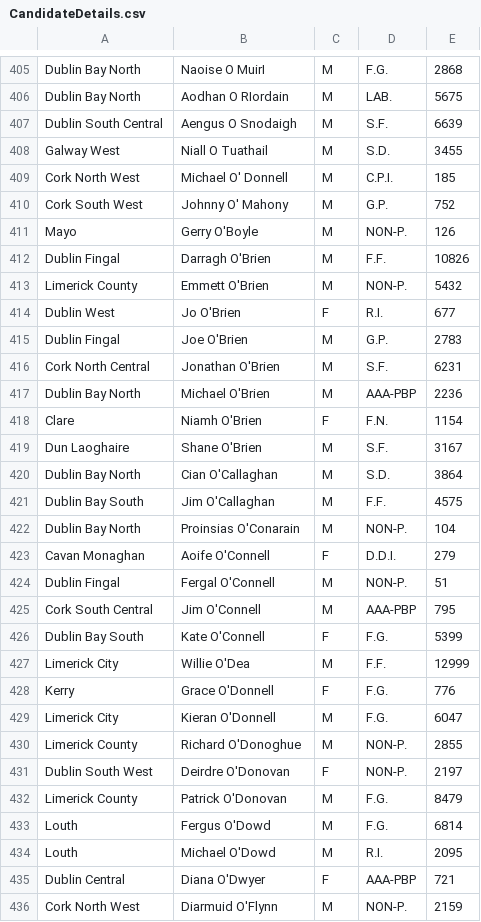
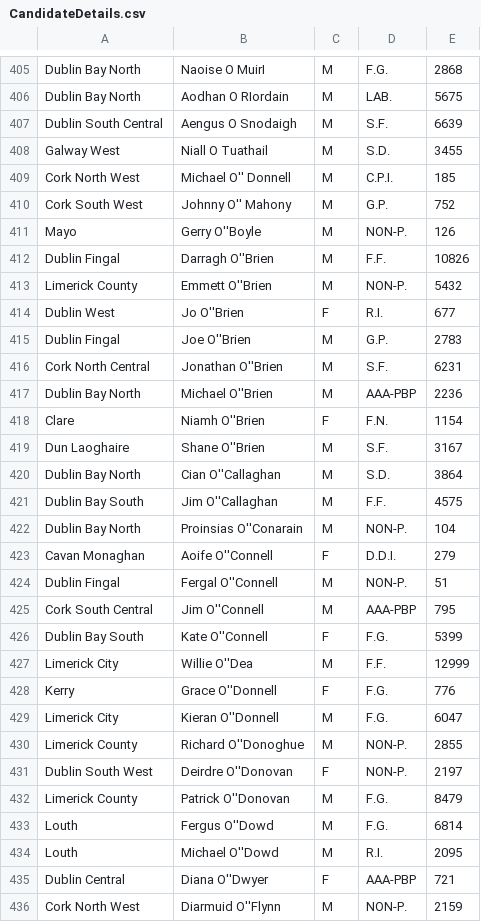
Before and after one commit to EoinHanan/Election, a CSV file: Data/CandidateDetails.csv, drawn as a sheet; only a part is shown, gaps mark what is left out; the diff covers the shown part only.

```diff
--- a/Data/CandidateDetails.csv
+++ b/Data/CandidateDetails.csv
@@ -408,29 +408,29 @@ Dublin South Central;Aengus O Snodaigh;M;S.F.;6639
 Galway West;Niall O Tuathail;M;S.D.;3455
-Cork North West;Michael O' Donnell;M;C.P.I.;185
-Cork South West;Johnny O' Mahony;M;G.P.;752
-Mayo;Gerry O'Boyle;M;NON-P.;126
-Dublin Fingal;Darragh O'Brien;M;F.F.;10826
-Limerick County;Emmett O'Brien;M;NON-P.;5432
-Dublin West;Jo O'Brien;F;R.I.;677
-Dublin Fingal;Joe O'Brien;M;G.P.;2783
-Cork North Central;Jonathan O'Brien;M;S.F.;6231
-Dublin Bay North;Michael O'Brien;M;AAA-PBP;2236
-Clare;Niamh O'Brien;F;F.N.;1154
-Dun Laoghaire;Shane O'Brien;M;S.F.;3167
-Dublin Bay North;Cian O'Callaghan;M;S.D.;3864
-Dublin Bay South;Jim O'Callaghan;M;F.F.;4575
-Dublin Bay North;Proinsias O'Conarain;M;NON-P.;104
-Cavan Monaghan;Aoife O'Connell;F;D.D.I.;279
-Dublin Fingal;Fergal O'Connell;M;NON-P.;51
-Cork South Central;Jim O'Connell;M;AAA-PBP;795
-Dublin Bay South;Kate O'Connell;F;F.G.;5399
-Limerick City;Willie O'Dea;M;F.F.;12999
-Kerry;Grace O'Donnell;F;F.G.;776
-Limerick City;Kieran O'Donnell;M;F.G.;6047
-Limerick County;Richard O'Donoghue;M;NON-P.;2855
-Dublin South West;Deirdre O'Donovan;F;NON-P.;2197
-Limerick County;Patrick O'Donovan;M;F.G.;8479
-Louth;Fergus O'Dowd;M;F.G.;6814
-Louth;Michael O'Dowd;M;R.I.;2095
-Dublin Central;Diana O'Dwyer;F;AAA-PBP;721
-Cork North West;Diarmuid O'Flynn;M;NON-P.;2159
+Cork North West;Michael O'' Donnell;M;C.P.I.;185
+Cork South West;Johnny O'' Mahony;M;G.P.;752
+Mayo;Gerry O''Boyle;M;NON-P.;126
+Dublin Fingal;Darragh O''Brien;M;F.F.;10826
+Limerick County;Emmett O''Brien;M;NON-P.;5432
+Dublin West;Jo O''Brien;F;R.I.;677
+Dublin Fingal;Joe O''Brien;M;G.P.;2783
+Cork North Central;Jonathan O''Brien;M;S.F.;6231
+Dublin Bay North;Michael O''Brien;M;AAA-PBP;2236
+Clare;Niamh O''Brien;F;F.N.;1154
+Dun Laoghaire;Shane O''Brien;M;S.F.;3167
+Dublin Bay North;Cian O''Callaghan;M;S.D.;3864
+Dublin Bay South;Jim O''Callaghan;M;F.F.;4575
+Dublin Bay North;Proinsias O''Conarain;M;NON-P.;104
+Cavan Monaghan;Aoife O''Connell;F;D.D.I.;279
+Dublin Fingal;Fergal O''Connell;M;NON-P.;51
+Cork South Central;Jim O''Connell;M;AAA-PBP;795
+Dublin Bay South;Kate O''Connell;F;F.G.;5399
+Limerick City;Willie O''Dea;M;F.F.;12999
+Kerry;Grace O''Donnell;F;F.G.;776
+Limerick City;Kieran O''Donnell;M;F.G.;6047
+Limerick County;Richard O''Donoghue;M;NON-P.;2855
+Dublin South West;Deirdre O''Donovan;F;NON-P.;2197
+Limerick County;Patrick O''Donovan;M;F.G.;8479
+Louth;Fergus O''Dowd;M;F.G.;6814
+Louth;Michael O''Dowd;M;R.I.;2095
+Dublin Central;Diana O''Dwyer;F;AAA-PBP;721
+Cork North West;Diarmuid O''Flynn;M;NON-P.;2159
```
Also changed, not shown: 34 edited cells elsewhere in this file, Data/CountDetails.csv, Data/GenEle2016CountDetails.csv, 8 other files.
